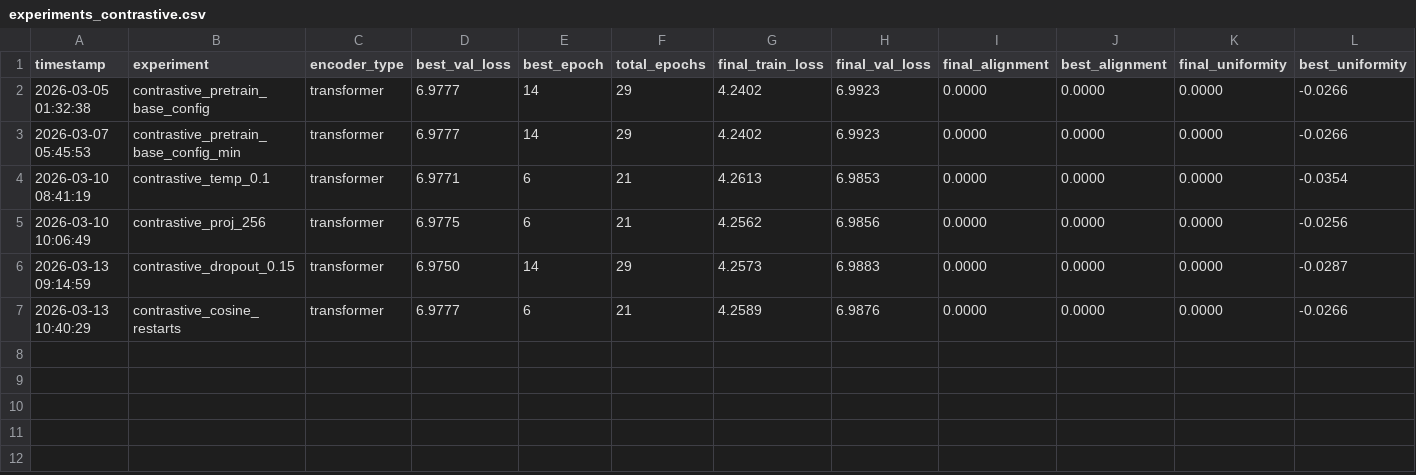
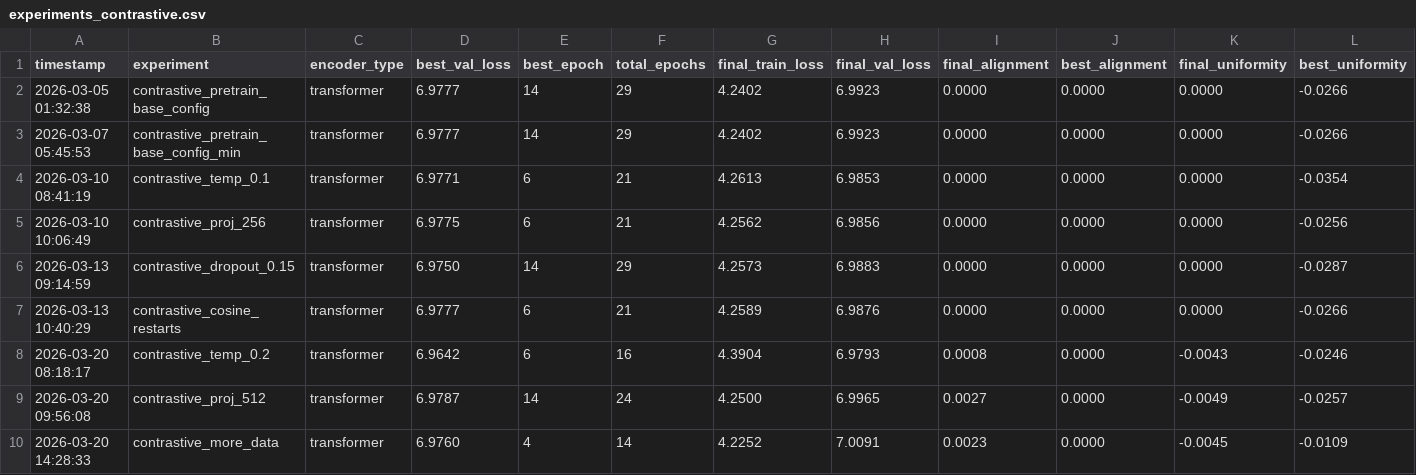
Before and after one commit to SamLopBru/TractographyClassificationThesis, a CSV file: experiments_contrastive.csv, drawn as a sheet; only a part is shown; rows hold the shown columns only; the diff names each change by its address in the sheet, - before the commit and + after, or states it on an @@ line.

```diff
--- a/experiments_contrastive.csv
+++ b/experiments_contrastive.csv
+row 8: 2026-03-20 08:18:17 | contrastive_temp_0.2 | transformer | 6.9642 | 6 | 16 | 4.3904 | 6.9793 | 0.0008 | 0.0000 | -0.0043 | -0.0246
+row 9: 2026-03-20 09:56:08 | contrastive_proj_512 | transformer | 6.9787 | 14 | 24 | 4.2500 | 6.9965 | 0.0027 | 0.0000 | -0.0049 | -0.0257
+row 10: 2026-03-20 14:28:33 | contrastive_more_data | transformer | 6.9760 | 4 | 14 | 4.2252 | 7.0091 | 0.0023 | 0.0000 | -0.0045 | -0.0109
```
Also changed, not shown: experiments.csv.
